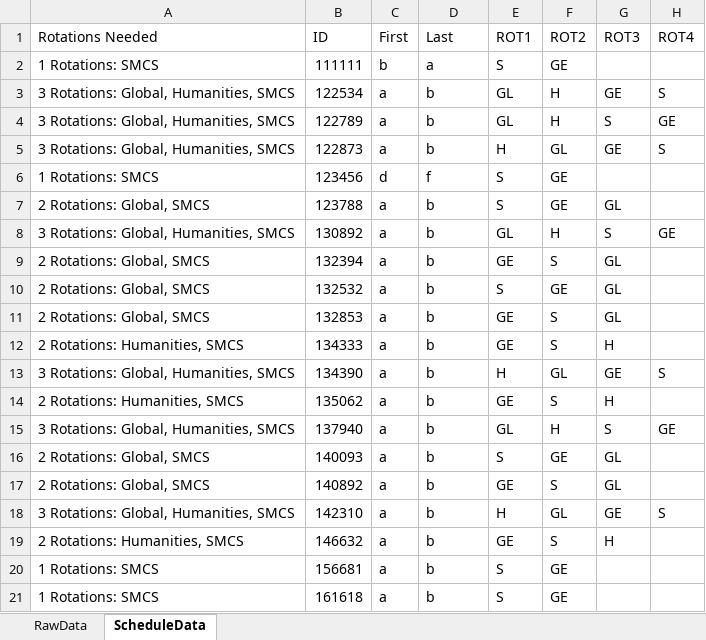
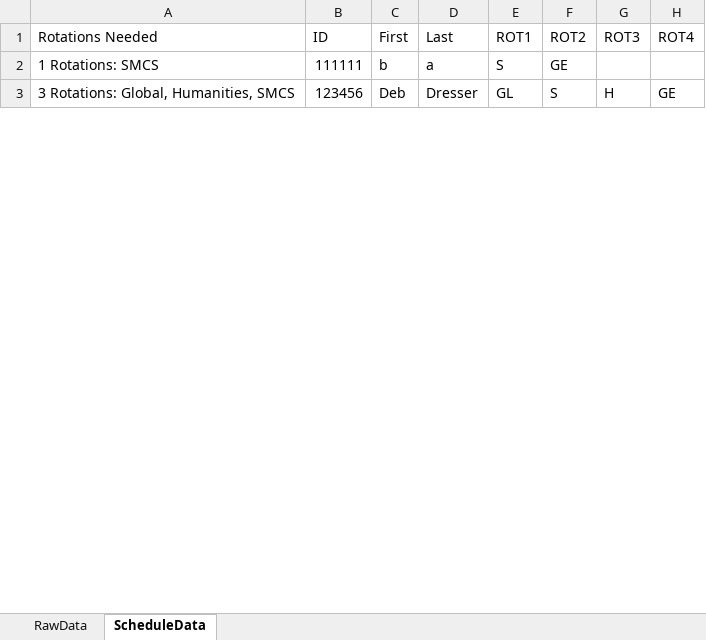
Before and after one commit to Compacted-Design/Invited-Meeting-Scheduler, an Excel workbook: data/StudentData.xlsx, sheet ScheduleData, drawn as a sheet; only a part is shown; values as stored, in another font and other column widths than the file's, no borders; removed rows and columns are numbered as before the commit, all else as after; the diff covers the shown part only; the diff names each change by its address in the sheet, - before the commit and + after, or states it on an @@ line.

```diff
--- a/data/StudentData.xlsx (sheet ScheduleData)
+++ b/data/StudentData.xlsx (sheet ScheduleData)
-row 3: 3 Rotations: Global, Humanities, SMCS | 122534 | a | b | GL | H | GE | S
-row 4: 3 Rotations: Global, Humanities, SMCS | 122789 | a | b | GL | H | S | GE
-row 5: 3 Rotations: Global, Humanities, SMCS | 122873 | a | b | H | GL | GE | S
-A3 (Rotations Needed): 1 Rotations: SMCS
+A3 (Rotations Needed): 3 Rotations: Global, Humanities, SMCS
-C3 (First): d
+C3 (First): Deb
-D3 (Last): f
+D3 (Last): Dresser
-E3 (ROT1): S
+E3 (ROT1): GL
-F3 (ROT2): GE
+F3 (ROT2): S
-G3 (ROT3): (empty)
+G3 (ROT3): H
-H3 (ROT4): (empty)
+H3 (ROT4): GE
-row 7: 2 Rotations: Global, SMCS | 123788 | a | b | S | GE | GL
-row 8: 3 Rotations: Global, Humanities, SMCS | 130892 | a | b | GL | H | S | GE
-row 9: 2 Rotations: Global, SMCS | 132394 | a | b | GE | S | GL
-row 10: 2 Rotations: Global, SMCS | 132532 | a | b | S | GE | GL
-row 11: 2 Rotations: Global, SMCS | 132853 | a | b | GE | S | GL
-row 12: 2 Rotations: Humanities, SMCS | 134333 | a | b | GE | S | H
-row 13: 3 Rotations: Global, Humanities, SMCS | 134390 | a | b | H | GL | GE | S
-row 14: 2 Rotations: Humanities, SMCS | 135062 | a | b | GE | S | H
-row 15: 3 Rotations: Global, Humanities, SMCS | 137940 | a | b | GL | H | S | GE
-row 16: 2 Rotations: Global, SMCS | 140093 | a | b | S | GE | GL
-row 17: 2 Rotations: Global, SMCS | 140892 | a | b | GE | S | GL
-row 18: 3 Rotations: Global, Humanities, SMCS | 142310 | a | b | H | GL | GE | S
-row 19: 2 Rotations: Humanities, SMCS | 146632 | a | b | GE | S | H
-row 20: 1 Rotations: SMCS | 156681 | a | b | S | GE
-row 21: 1 Rotations: SMCS | 161618 | a | b | S | GE
```
Also changed, not shown: 3 added rows, 181 removed rows and 17 edited cells elsewhere in this sheet, sheet RawData, application/data/StudentData.xlsx, scr/main/resources/backups/StudentData_Backup.xlsx, 37 other files.
